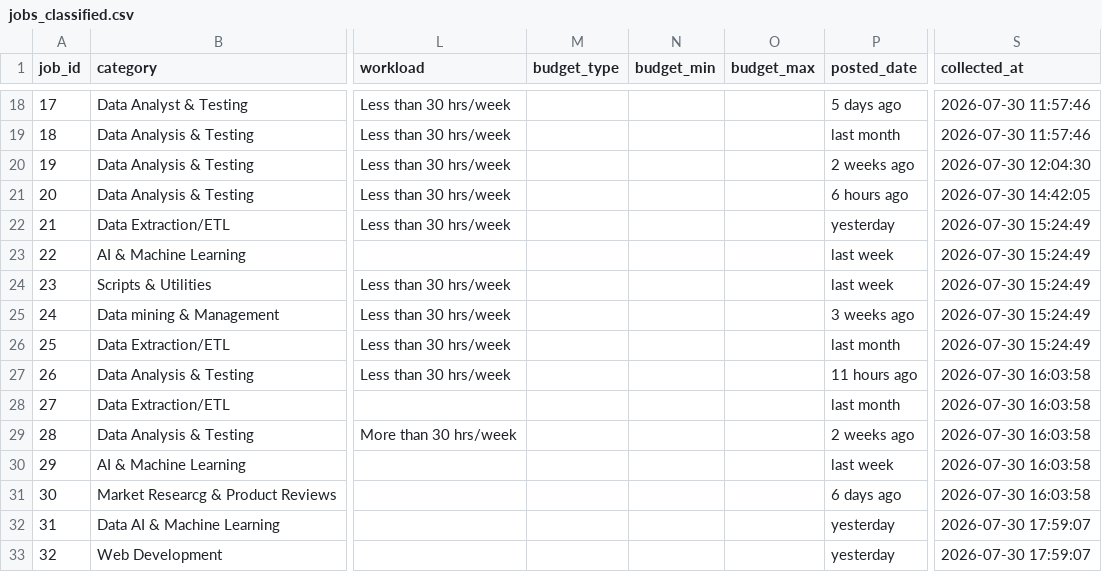
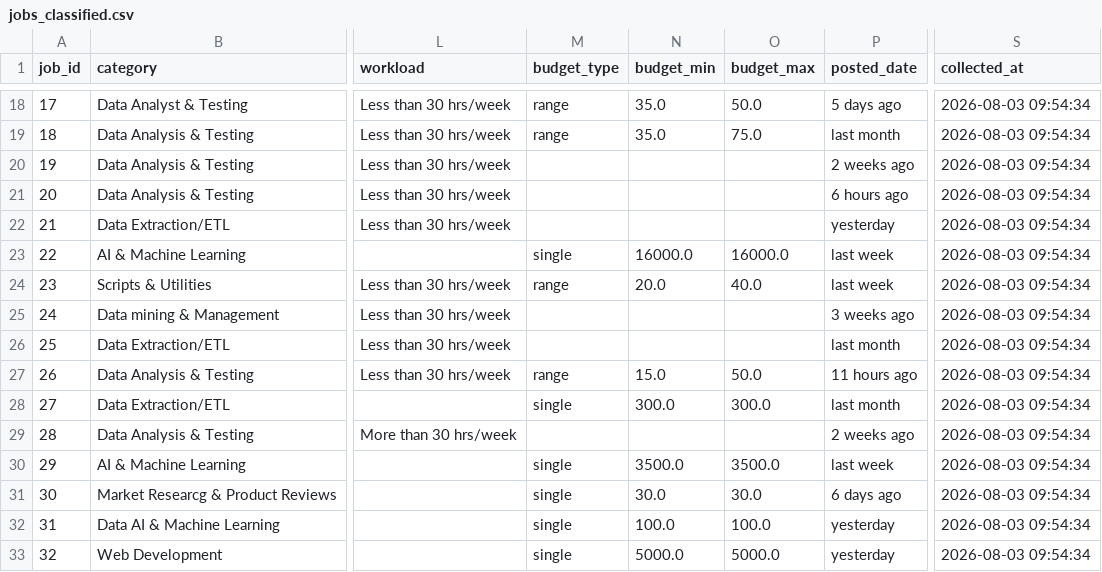
Before and after one commit to lema2000-dev/Upwork-Market-Analysis, a CSV file: data/exports/tables/jobs_classified.csv, drawn as a sheet; only a part is shown, gaps mark what is left out; the diff covers the shown part only; the diff names each change by its address in the sheet, - before the commit and + after, or states it on an @@ line.

```diff
--- a/data/exports/tables/jobs_classified.csv
+++ b/data/exports/tables/jobs_classified.csv
-M18:M19 (budget_type): (empty)
+M18:M19 (budget_type): range
-N18:N19 (budget_min): (empty)
+N18:N19 (budget_min): 35.0
-O18 (budget_max): (empty)
+O18 (budget_max): 50.0
-S18:S19 (collected_at): 2026-07-30 11:57:46
+S18:S19 (collected_at): 2026-08-03 09:54:34
-O19 (budget_max): (empty)
+O19 (budget_max): 75.0
-S20 (collected_at): 2026-07-30 12:04:30
+S20 (collected_at): 2026-08-03 09:54:34
-S21 (collected_at): 2026-07-30 14:42:05
+S21 (collected_at): 2026-08-03 09:54:34
-S22:S26 (collected_at): 2026-07-30 15:24:49
+S22:S26 (collected_at): 2026-08-03 09:54:34
-M23 (budget_type): (empty)
+M23 (budget_type): single
-N23 (budget_min): (empty)
+N23 (budget_min): 16000.0
-O23 (budget_max): (empty)
+O23 (budget_max): 16000.0
-M24 (budget_type): (empty)
+M24 (budget_type): range
-N24 (budget_min): (empty)
+N24 (budget_min): 20.0
-O24 (budget_max): (empty)
+O24 (budget_max): 40.0
-M27 (budget_type): (empty)
+M27 (budget_type): range
-N27 (budget_min): (empty)
+N27 (budget_min): 15.0
-O27 (budget_max): (empty)
+O27 (budget_max): 50.0
-S27:S31 (collected_at): 2026-07-30 16:03:58
+S27:S31 (collected_at): 2026-08-03 09:54:34
-M28 (budget_type): (empty)
+M28 (budget_type): single
-N28 (budget_min): (empty)
+N28 (budget_min): 300.0
-O28 (budget_max): (empty)
+O28 (budget_max): 300.0
-M30:M33 (budget_type): (empty)
+M30:M33 (budget_type): single
-N30 (budget_min): (empty)
+N30 (budget_min): 3500.0
-O30 (budget_max): (empty)
+O30 (budget_max): 3500.0
-N31 (budget_min): (empty)
+N31 (budget_min): 30.0
-O31 (budget_max): (empty)
+O31 (budget_max): 30.0
-N32 (budget_min): (empty)
+N32 (budget_min): 100.0
-O32 (budget_max): (empty)
+O32 (budget_max): 100.0
-S32:S33 (collected_at): 2026-07-30 17:59:07
+S32:S33 (collected_at): 2026-08-03 09:54:34
-N33 (budget_min): (empty)
+N33 (budget_min): 5000.0
-O33 (budget_max): (empty)
+O33 (budget_max): 5000.0
```
Also changed, not shown: 1 added row, 1 removed row and 87 edited cells elsewhere in this file, 19 other files.
